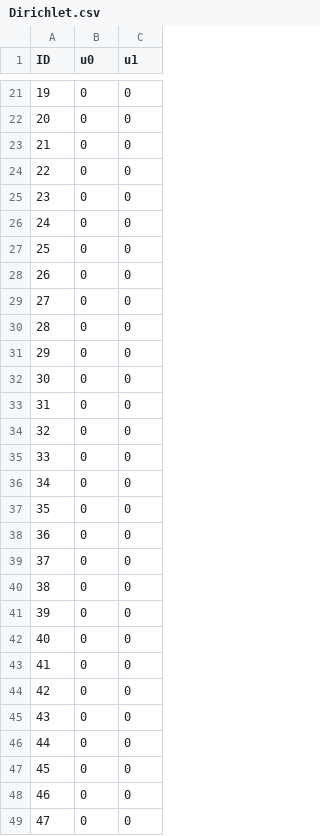
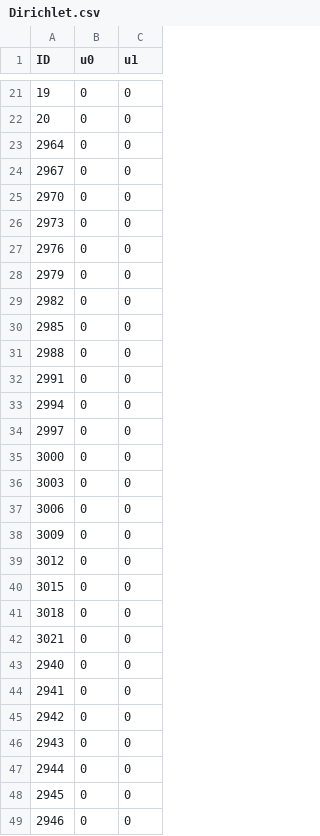
Before and after one commit to PANFACTORY/PANSFEM2, a CSV file: sample/optimize_bibration/Dirichlet.csv, drawn as a sheet; only a part is shown, gaps mark what is left out; the diff covers the shown part only.

```diff
--- a/sample/optimize_bibration/Dirichlet.csv
+++ b/sample/optimize_bibration/Dirichlet.csv
@@ -22,28 +22,28 @@ ID,u0,u1
 20,0,0
-21,0,0
-22,0,0
-23,0,0
-24,0,0
-25,0,0
-26,0,0
-27,0,0
-28,0,0
-29,0,0
-30,0,0
-31,0,0
-32,0,0
-33,0,0
-34,0,0
-35,0,0
-36,0,0
-37,0,0
-38,0,0
-39,0,0
-40,0,0
-41,0,0
-42,0,0
-43,0,0
-44,0,0
-45,0,0
-46,0,0
-47,0,0
+2964,0,0
+2967,0,0
+2970,0,0
+2973,0,0
+2976,0,0
+2979,0,0
+2982,0,0
+2985,0,0
+2988,0,0
+2991,0,0
+2994,0,0
+2997,0,0
+3000,0,0
+3003,0,0
+3006,0,0
+3009,0,0
+3012,0,0
+3015,0,0
+3018,0,0
+3021,0,0
+2940,0,0
+2941,0,0
+2942,0,0
+2943,0,0
+2944,0,0
+2945,0,0
+2946,0,0
```
Also changed, not shown: 19 removed rows and 34 edited cells elsewhere in this file, 5 other files.
